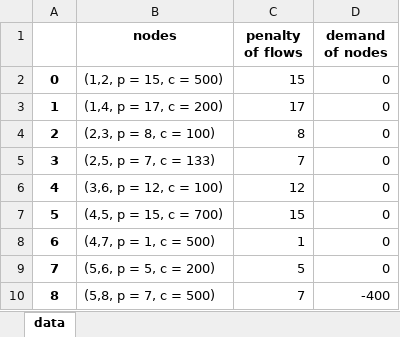
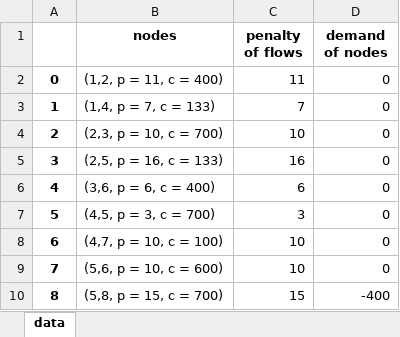
Before and after one commit to kido2k3/STOCHASTIC_PROGRAMMING, an Excel workbook: exercise2/data.xlsx, sheet data, drawn as a sheet; values as stored, in another font and other column widths than the file's, no borders; the diff names each change by its address in the sheet, - before the commit and + after, or states it on an @@ line.

```diff
--- a/exercise2/data.xlsx (sheet data)
+++ b/exercise2/data.xlsx (sheet data)
-B2 (nodes): (1,2, p = 15, c = 500)
+B2 (nodes): (1,2, p = 11, c = 400)
-C2 (penalty of flows): 15
+C2 (penalty of flows): 11
-B3 (nodes): (1,4, p = 17, c = 200)
+B3 (nodes): (1,4, p = 7, c = 133)
-C3 (penalty of flows): 17
+C3 (penalty of flows): 7
-B4 (nodes): (2,3, p = 8, c = 100)
+B4 (nodes): (2,3, p = 10, c = 700)
-C4 (penalty of flows): 8
+C4 (penalty of flows): 10
-B5 (nodes): (2,5, p = 7, c = 133)
+B5 (nodes): (2,5, p = 16, c = 133)
-C5 (penalty of flows): 7
+C5 (penalty of flows): 16
-B6 (nodes): (3,6, p = 12, c = 100)
+B6 (nodes): (3,6, p = 6, c = 400)
-C6 (penalty of flows): 12
+C6 (penalty of flows): 6
-B7 (nodes): (4,5, p = 15, c = 700)
+B7 (nodes): (4,5, p = 3, c = 700)
-C7 (penalty of flows): 15
+C7 (penalty of flows): 3
-B8 (nodes): (4,7, p = 1, c = 500)
+B8 (nodes): (4,7, p = 10, c = 100)
-C8 (penalty of flows): 1
+C8 (penalty of flows): 10
-B9 (nodes): (5,6, p = 5, c = 200)
+B9 (nodes): (5,6, p = 10, c = 600)
-C9 (penalty of flows): 5
+C9 (penalty of flows): 10
-B10 (nodes): (5,8, p = 7, c = 500)
+B10 (nodes): (5,8, p = 15, c = 700)
-C10 (penalty of flows): 7
+C10 (penalty of flows): 15
```
Also changed, not shown: data.xlsx, 2 other files.
